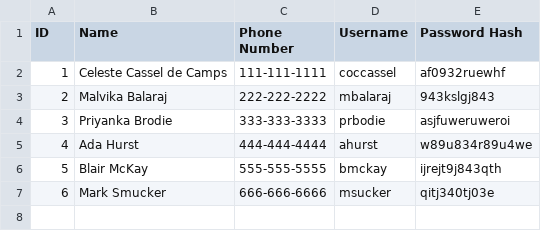
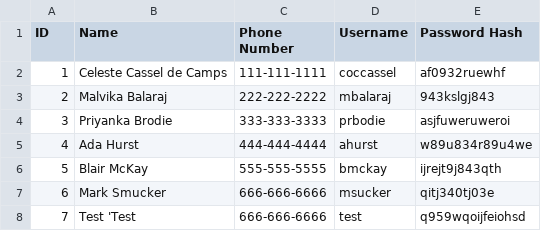
Before and after one commit to cocassel/milk-buddy, a CSV file: receivers.csv, drawn as a sheet; the diff names each change by its address in the sheet, - before the commit and + after, or states it on an @@ line.

Commit message:
Escape aphostrophes for transporters and receivers (already done for farmers)

```diff
--- a/receivers.csv
+++ b/receivers.csv
+row 8: 7 | Test 'Test | 666-666-6666 | test | q959wqoijfeiohsd
```
Also changed, not shown: transporters.csv, 1 other file.
